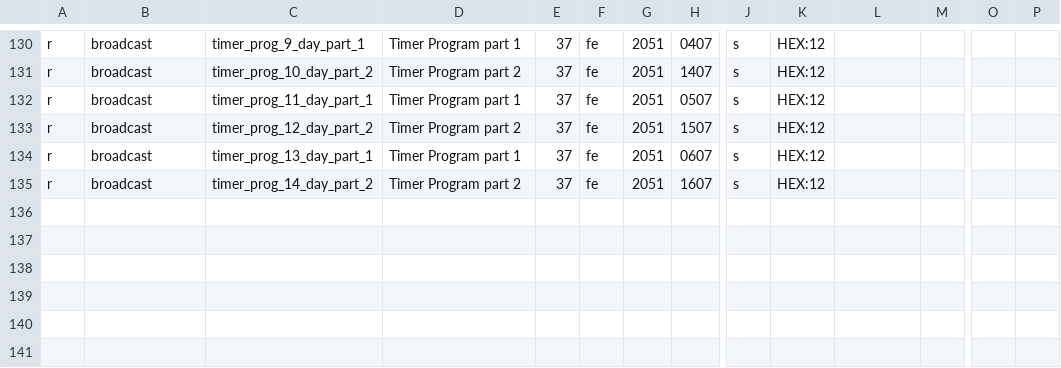
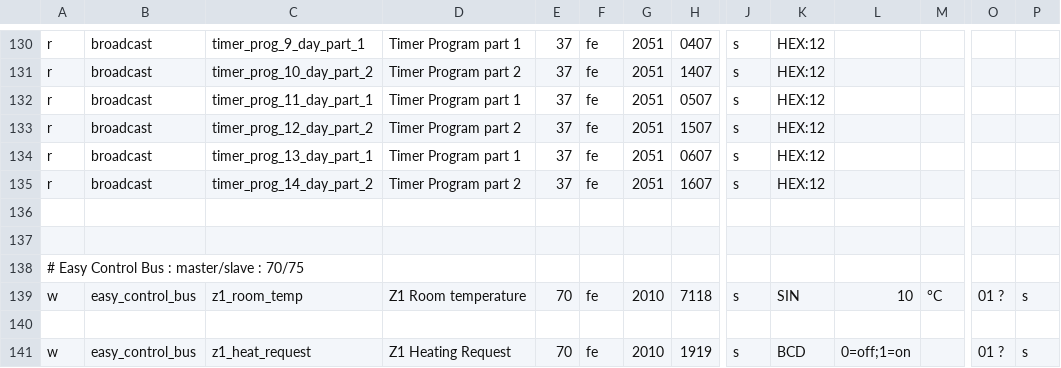
Before and after one commit to ysard/ebusd_configuration_chaffoteaux_bridgenet, a CSV file: mira_c_green.csv, drawn as a sheet; only a part is shown, gaps mark what is left out; rows hold the shown columns only; the diff names each change by its address in the sheet, - before the commit and + after, or states it on an @@ line.

Commit message:
Add commands from Chaffoteaux 'Easy Control Bus'

```diff
--- a/mira_c_green.csv
+++ b/mira_c_green.csv
+row 136: (empty)
+row 137: (empty)
+row 138: # Easy Control Bus : master/slave : 70/75
+row 139: w | easy_control_bus | z1_room_temp | Z1 Room temperature | 70 | fe | 2010 | 7118 | s | SIN | 10 | °C | 01 ? | s
+row 140: (empty)
+row 141: w | easy_control_bus | z1_heat_request | Z1 Heating Request | 70 | fe | 2010 | 1919 | s | BCD | 0=off;1=on |  | 01 ? | s
```
